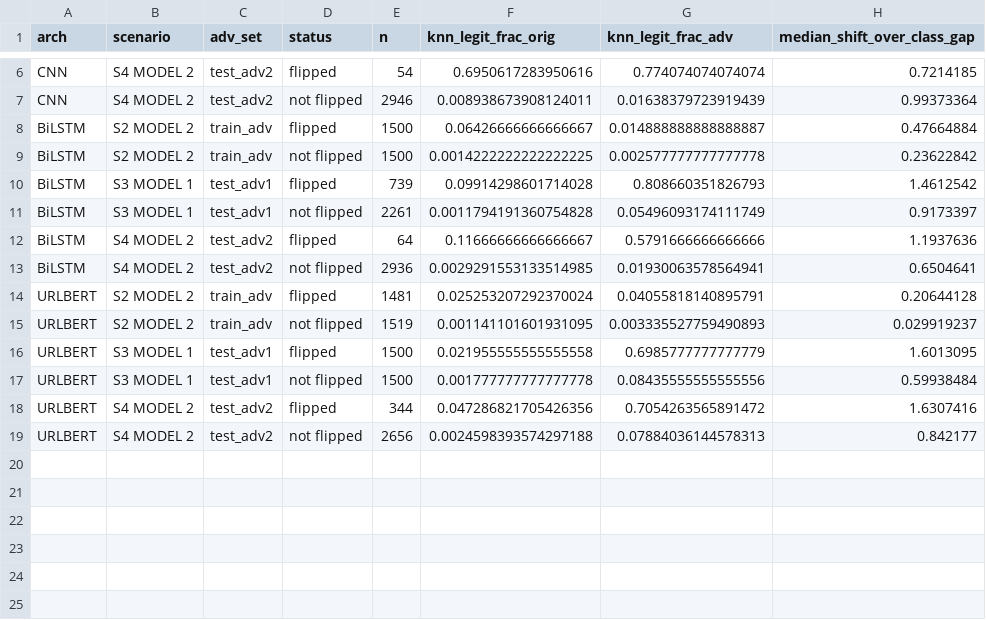
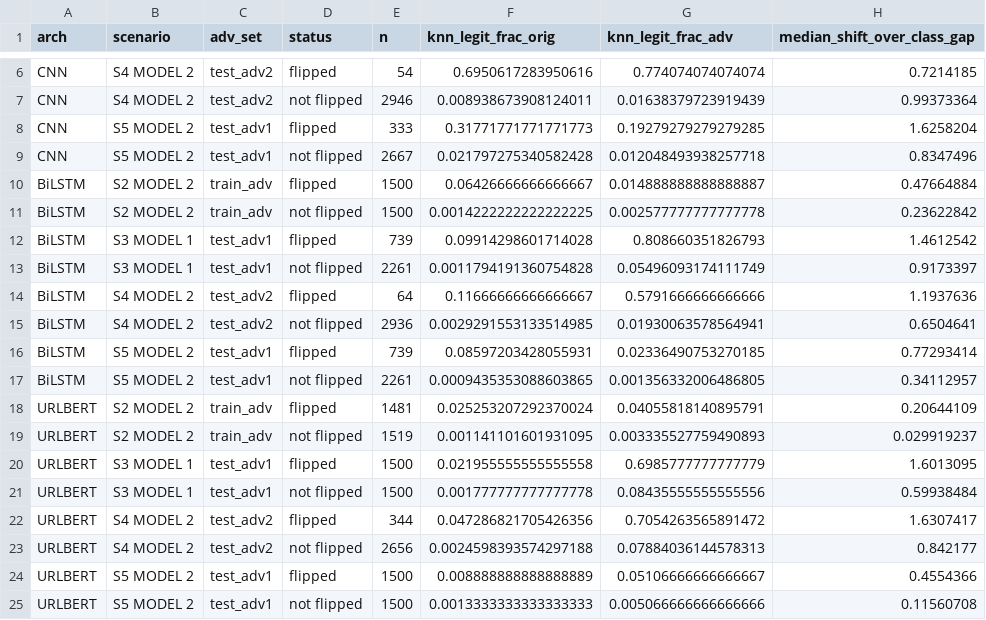
Before and after one commit to neo-nicole/dsa4266-group7, a CSV file: embedding_plots/shift_metrics.csv, drawn as a sheet; only a part is shown, gaps mark what is left out.

Commit message:
3rd run of embeddingplots

```diff
--- a/embedding_plots/shift_metrics.csv
+++ b/embedding_plots/shift_metrics.csv
@@ -7,2 +7,4 @@ CNN,S4  MODEL 2,test_adv2,flipped,54,0.6950617283950616,0.774074074074074,0.7214
 CNN,S4  MODEL 2,test_adv2,not flipped,2946,0.008938673908124011,0.01638379723919439,0.99373364
+CNN,S5  MODEL 2,test_adv1,flipped,333,0.31771771771771773,0.19279279279279285,1.6258204
+CNN,S5  MODEL 2,test_adv1,not flipped,2667,0.021797275340582428,0.012048493938257718,0.8347496
 BiLSTM,S2  MODEL 2,train_adv,flipped,1500,0.06426666666666667,0.014888888888888887,0.47664884
@@ -13,3 +15,5 @@ BiLSTM,S4  MODEL 2,test_adv2,flipped,64,0.11666666666666667,0.5791666666666666,1
 BiLSTM,S4  MODEL 2,test_adv2,not flipped,2936,0.0029291553133514985,0.01930063578564941,0.6504641
-URLBERT,S2  MODEL 2,train_adv,flipped,1481,0.025253207292370024,0.04055818140895791,0.20644128
+BiLSTM,S5  MODEL 2,test_adv1,flipped,739,0.08597203428055931,0.02336490753270185,0.77293414
+BiLSTM,S5  MODEL 2,test_adv1,not flipped,2261,0.0009435353088603865,0.001356332006486805,0.34112957
+URLBERT,S2  MODEL 2,train_adv,flipped,1481,0.025253207292370024,0.04055818140895791,0.20644109
 URLBERT,S2  MODEL 2,train_adv,not flipped,1519,0.001141101601931095,0.003335527759490893,0.029919237
@@ -17,3 +21,5 @@ URLBERT,S3  MODEL 1,test_adv1,flipped,1500,0.021955555555555558,0.69857777777777
 URLBERT,S3  MODEL 1,test_adv1,not flipped,1500,0.001777777777777778,0.08435555555555556,0.59938484
-URLBERT,S4  MODEL 2,test_adv2,flipped,344,0.047286821705426356,0.7054263565891472,1.6307416
+URLBERT,S4  MODEL 2,test_adv2,flipped,344,0.047286821705426356,0.7054263565891472,1.6307417
 URLBERT,S4  MODEL 2,test_adv2,not flipped,2656,0.0024598393574297188,0.07884036144578313,0.842177
+URLBERT,S5  MODEL 2,test_adv1,flipped,1500,0.008888888888888889,0.05106666666666667,0.4554366
+URLBERT,S5  MODEL 2,test_adv1,not flipped,1500,0.0013333333333333333,0.005066666666666666,0.11560708
```
Also changed, not shown: embedding_plots/fooled_table.csv, 15 other files.
